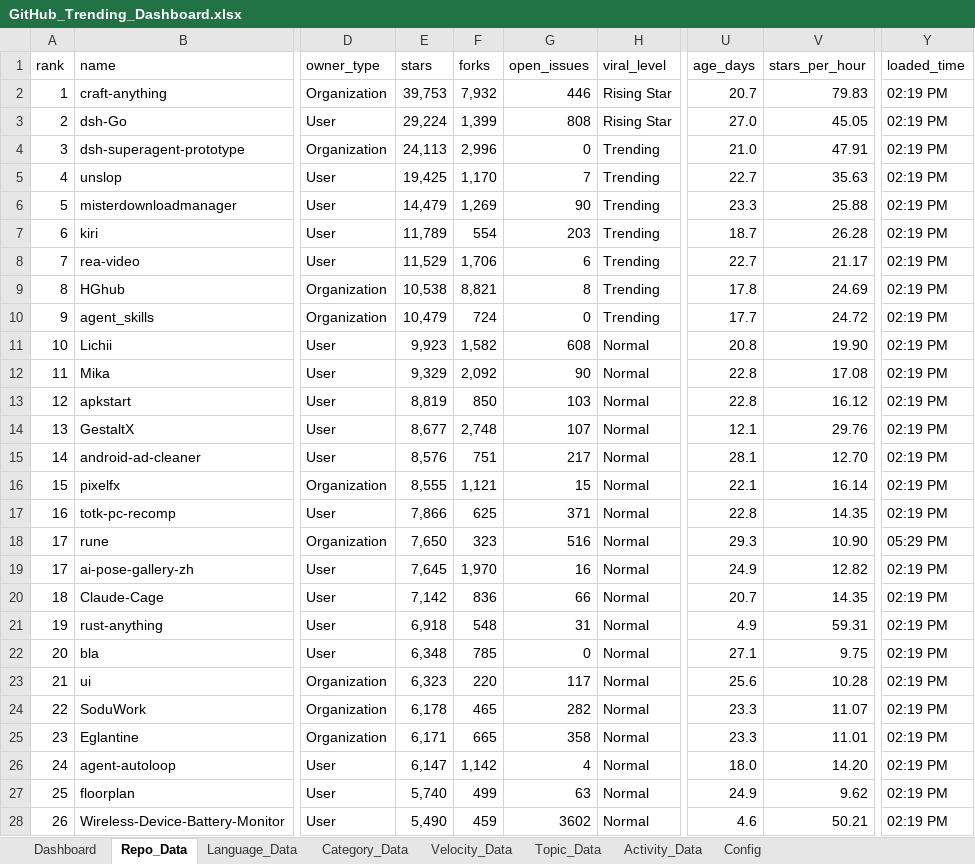
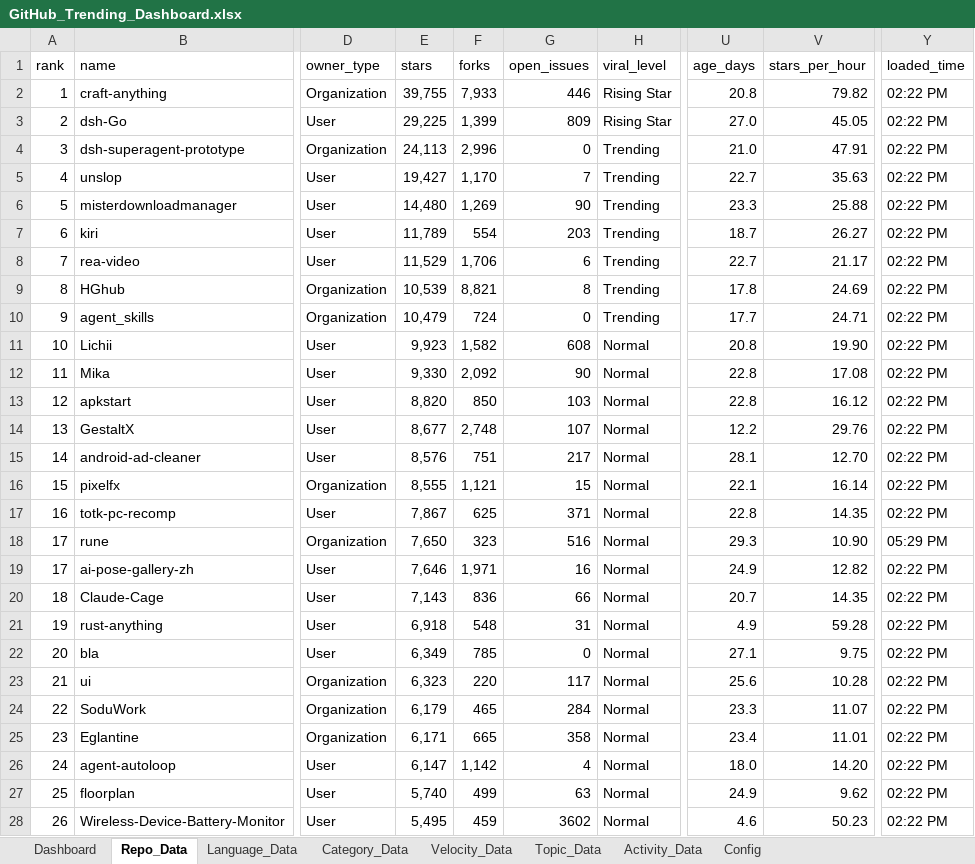
Before and after one commit to DishantBhere/GitHub-ETL-Engine-V2, an Excel workbook: GitHub_Trending_Dashboard.xlsx, sheet Repo_Data, drawn as a sheet; only a part is shown, gaps mark what is left out; values as stored, in another font and other column widths than the file's, no borders; table styles not drawn; the diff covers the shown part only; the diff names each change by its address in the sheet, - before the commit and + after, or states it on an @@ line.

```diff
--- a/GitHub_Trending_Dashboard.xlsx (sheet Repo_Data)
+++ b/GitHub_Trending_Dashboard.xlsx (sheet Repo_Data)
-E2 (stars): 39,753
+E2 (stars): 39,755
-F2 (forks): 7,932
+F2 (forks): 7,933
-U2 (age_days): 20.7
+U2 (age_days): 20.8
-V2 (stars_per_hour): 79.83
+V2 (stars_per_hour): 79.82
-Y2:Y17 (loaded_time): 02:19 PM
+Y2:Y17 (loaded_time): 02:22 PM
-E3 (stars): 29,224
+E3 (stars): 29,225
-G3 (open_issues): 808
+G3 (open_issues): 809
-E5 (stars): 19,425
+E5 (stars): 19,427
-E6 (stars): 14,479
+E6 (stars): 14,480
-V7 (stars_per_hour): 26.28
+V7 (stars_per_hour): 26.27
-E9 (stars): 10,538
+E9 (stars): 10,539
-V10 (stars_per_hour): 24.72
+V10 (stars_per_hour): 24.71
-E12 (stars): 9,329
+E12 (stars): 9,330
-E13 (stars): 8,819
+E13 (stars): 8,820
-U14 (age_days): 12.1
+U14 (age_days): 12.2
-E17 (stars): 7,866
+E17 (stars): 7,867
-E19 (stars): 7,645
+E19 (stars): 7,646
-F19 (forks): 1,970
+F19 (forks): 1,971
-Y19:Y28 (loaded_time): 02:19 PM
+Y19:Y28 (loaded_time): 02:22 PM
-E20 (stars): 7,142
+E20 (stars): 7,143
-V21 (stars_per_hour): 59.31
+V21 (stars_per_hour): 59.28
-E22 (stars): 6,348
+E22 (stars): 6,349
-E24 (stars): 6,178
+E24 (stars): 6,179
-G24 (open_issues): 282
+G24 (open_issues): 284
-U25 (age_days): 23.3
+U25 (age_days): 23.4
-E28 (stars): 5,490
+E28 (stars): 5,495
-V28 (stars_per_hour): 50.21
+V28 (stars_per_hour): 50.23
```
Also changed, not shown: 101 edited cells elsewhere in this sheet, sheet Language_Data, sheet Velocity_Data, sheet Topic_Data, sheet Config, 5 other files.
